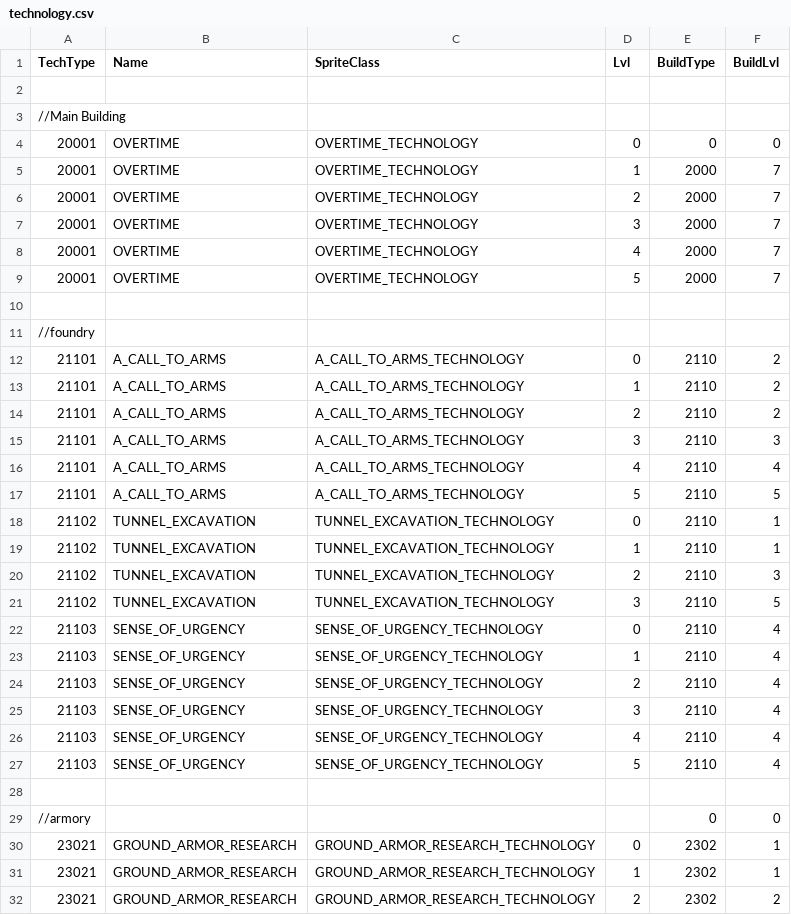
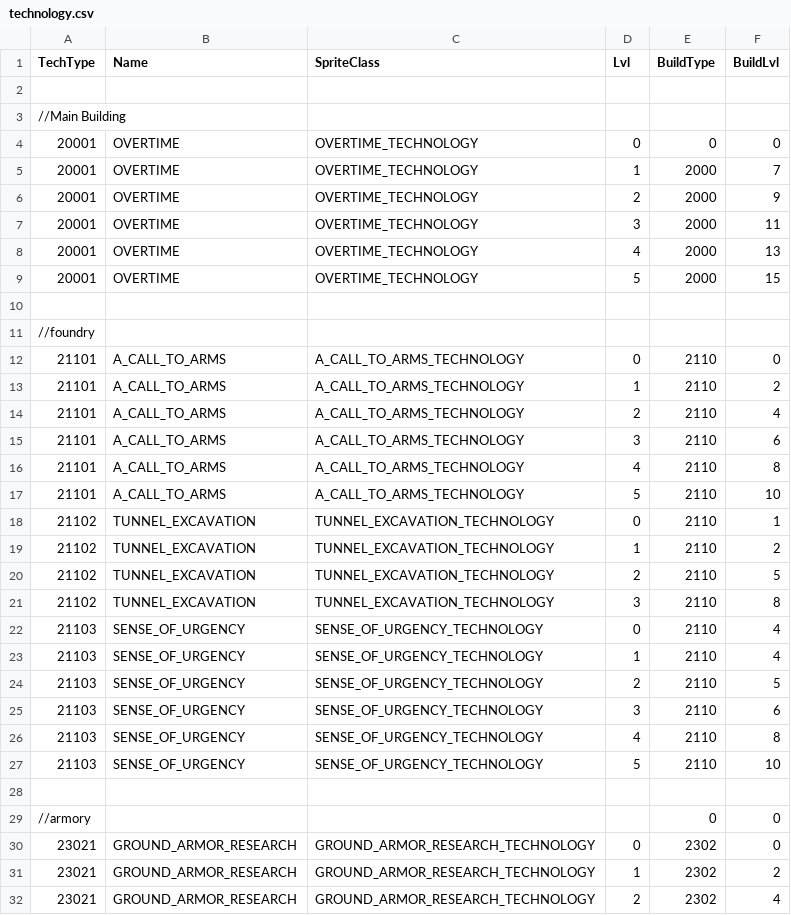
Before and after one commit to giulianob/tribalhero, a CSV file: conf/csv/technology.csv, drawn as a sheet; only a part is shown; the diff covers the shown part only.

```diff
--- a/conf/csv/technology.csv
+++ b/conf/csv/technology.csv
@@ -5,28 +5,28 @@ TechType,Name,SpriteClass,Lvl,BuildType,BuildLvl
 20001,OVERTIME,OVERTIME_TECHNOLOGY,1,2000,7
-20001,OVERTIME,OVERTIME_TECHNOLOGY,2,2000,7
-20001,OVERTIME,OVERTIME_TECHNOLOGY,3,2000,7
-20001,OVERTIME,OVERTIME_TECHNOLOGY,4,2000,7
-20001,OVERTIME,OVERTIME_TECHNOLOGY,5,2000,7
+20001,OVERTIME,OVERTIME_TECHNOLOGY,2,2000,9
+20001,OVERTIME,OVERTIME_TECHNOLOGY,3,2000,11
+20001,OVERTIME,OVERTIME_TECHNOLOGY,4,2000,13
+20001,OVERTIME,OVERTIME_TECHNOLOGY,5,2000,15
 ,,,,,
 //foundry,,,,,
-21101,A_CALL_TO_ARMS,A_CALL_TO_ARMS_TECHNOLOGY,0,2110,2
+21101,A_CALL_TO_ARMS,A_CALL_TO_ARMS_TECHNOLOGY,0,2110,0
 21101,A_CALL_TO_ARMS,A_CALL_TO_ARMS_TECHNOLOGY,1,2110,2
-21101,A_CALL_TO_ARMS,A_CALL_TO_ARMS_TECHNOLOGY,2,2110,2
-21101,A_CALL_TO_ARMS,A_CALL_TO_ARMS_TECHNOLOGY,3,2110,3
-21101,A_CALL_TO_ARMS,A_CALL_TO_ARMS_TECHNOLOGY,4,2110,4
-21101,A_CALL_TO_ARMS,A_CALL_TO_ARMS_TECHNOLOGY,5,2110,5
+21101,A_CALL_TO_ARMS,A_CALL_TO_ARMS_TECHNOLOGY,2,2110,4
+21101,A_CALL_TO_ARMS,A_CALL_TO_ARMS_TECHNOLOGY,3,2110,6
+21101,A_CALL_TO_ARMS,A_CALL_TO_ARMS_TECHNOLOGY,4,2110,8
+21101,A_CALL_TO_ARMS,A_CALL_TO_ARMS_TECHNOLOGY,5,2110,10
 21102,TUNNEL_EXCAVATION,TUNNEL_EXCAVATION_TECHNOLOGY,0,2110,1
-21102,TUNNEL_EXCAVATION,TUNNEL_EXCAVATION_TECHNOLOGY,1,2110,1
-21102,TUNNEL_EXCAVATION,TUNNEL_EXCAVATION_TECHNOLOGY,2,2110,3
-21102,TUNNEL_EXCAVATION,TUNNEL_EXCAVATION_TECHNOLOGY,3,2110,5
+21102,TUNNEL_EXCAVATION,TUNNEL_EXCAVATION_TECHNOLOGY,1,2110,2
+21102,TUNNEL_EXCAVATION,TUNNEL_EXCAVATION_TECHNOLOGY,2,2110,5
+21102,TUNNEL_EXCAVATION,TUNNEL_EXCAVATION_TECHNOLOGY,3,2110,8
 21103,SENSE_OF_URGENCY,SENSE_OF_URGENCY_TECHNOLOGY,0,2110,4
 21103,SENSE_OF_URGENCY,SENSE_OF_URGENCY_TECHNOLOGY,1,2110,4
-21103,SENSE_OF_URGENCY,SENSE_OF_URGENCY_TECHNOLOGY,2,2110,4
-21103,SENSE_OF_URGENCY,SENSE_OF_URGENCY_TECHNOLOGY,3,2110,4
-21103,SENSE_OF_URGENCY,SENSE_OF_URGENCY_TECHNOLOGY,4,2110,4
-21103,SENSE_OF_URGENCY,SENSE_OF_URGENCY_TECHNOLOGY,5,2110,4
+21103,SENSE_OF_URGENCY,SENSE_OF_URGENCY_TECHNOLOGY,2,2110,5
+21103,SENSE_OF_URGENCY,SENSE_OF_URGENCY_TECHNOLOGY,3,2110,6
+21103,SENSE_OF_URGENCY,SENSE_OF_URGENCY_TECHNOLOGY,4,2110,8
+21103,SENSE_OF_URGENCY,SENSE_OF_URGENCY_TECHNOLOGY,5,2110,10
 ,,,,,
 //armory,,,,0,0
-23021,GROUND_ARMOR_RESEARCH,GROUND_ARMOR_RESEARCH_TECHNOLOGY,0,2302,1
-23021,GROUND_ARMOR_RESEARCH,GROUND_ARMOR_RESEARCH_TECHNOLOGY,1,2302,1
-23021,GROUND_ARMOR_RESEARCH,GROUND_ARMOR_RESEARCH_TECHNOLOGY,2,2302,2
+23021,GROUND_ARMOR_RESEARCH,GROUND_ARMOR_RESEARCH_TECHNOLOGY,0,2302,0
+23021,GROUND_ARMOR_RESEARCH,GROUND_ARMOR_RESEARCH_TECHNOLOGY,1,2302,2
+23021,GROUND_ARMOR_RESEARCH,GROUND_ARMOR_RESEARCH_TECHNOLOGY,2,2302,4
```
Also changed, not shown: 99 edited cells elsewhere in this file, 1 other file.
